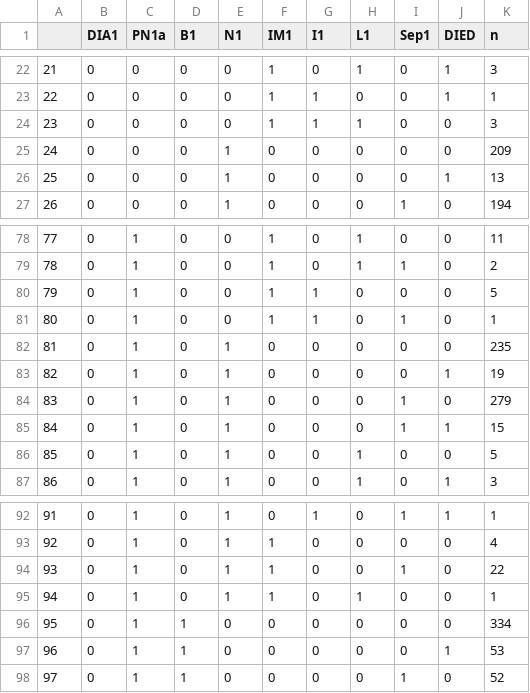
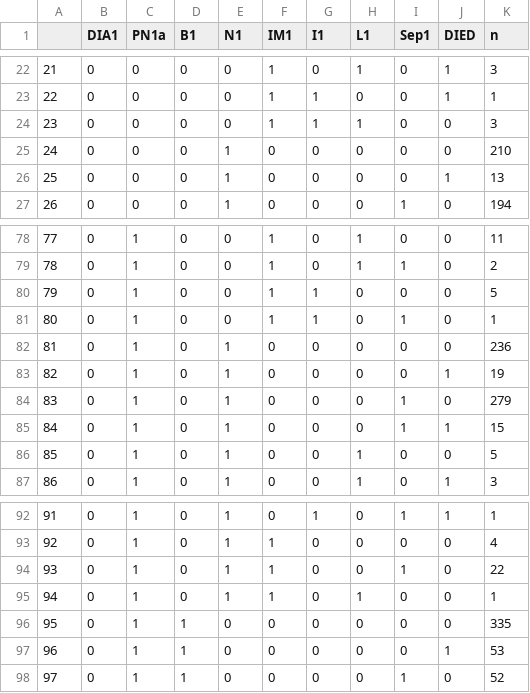
Before and after one commit to whitney-knauer/KDD-Transport25, a CSV file: data/disease.csv, drawn as a sheet; only a part is shown, gaps mark what is left out; the diff covers the shown part only.

```diff
--- a/data/disease.csv
+++ b/data/disease.csv
@@ -24,3 +24,3 @@
 "23",0,0,0,0,1,1,1,0,0,3
-"24",0,0,0,1,0,0,0,0,0,209
+"24",0,0,0,1,0,0,0,0,0,210
 "25",0,0,0,1,0,0,0,0,1,13
@@ -81,3 +81,3 @@
 "80",0,1,0,0,1,1,0,1,0,1
-"81",0,1,0,1,0,0,0,0,0,235
+"81",0,1,0,1,0,0,0,0,0,236
 "82",0,1,0,1,0,0,0,0,1,19
@@ -95,3 +95,3 @@
 "94",0,1,0,1,1,0,1,0,0,1
-"95",0,1,1,0,0,0,0,0,0,334
+"95",0,1,1,0,0,0,0,0,0,335
 "96",0,1,1,0,0,0,0,0,1,53
```
Also changed, not shown: 11 edited cells elsewhere in this file, 5 other files.
